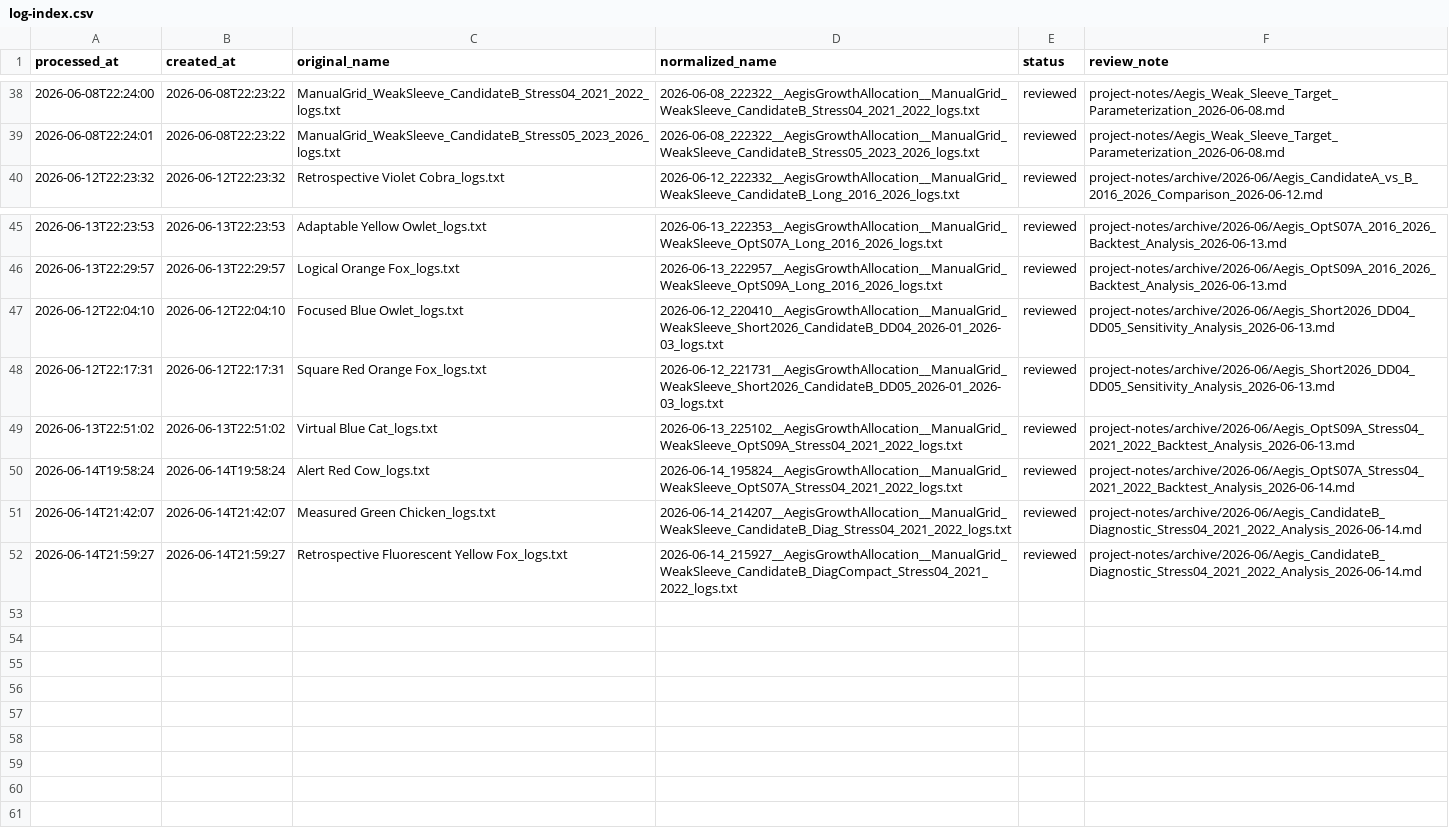
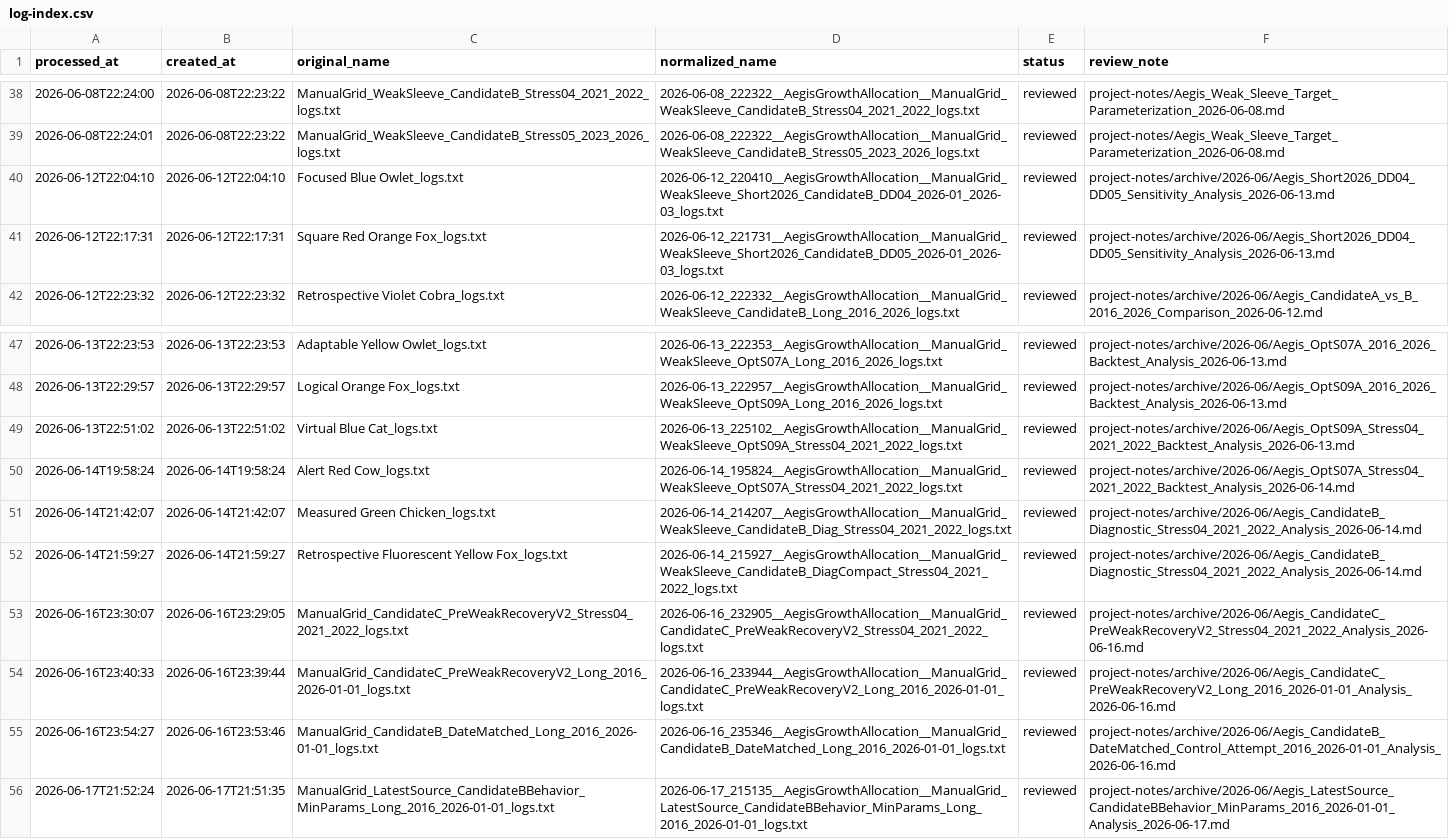
Before and after one commit to beancurd1982/Lean, a CSV file: Algorithm.CSharp/MyAlgorithms/AegisGrowthAllocation/BackTestLogs/log-index.csv, drawn as a sheet; only a part is shown, gaps mark what is left out.

Commit message:
Record Aegis Candidate C validation results

```diff
--- a/Algorithm.CSharp/MyAlgorithms/AegisGrowthAllocation/BackTestLogs/log-index.csv
+++ b/Algorithm.CSharp/MyAlgorithms/AegisGrowthAllocation/BackTestLogs/log-index.csv
@@ -39,2 +39,4 @@
 "2026-06-08T22:24:01","2026-06-08T22:23:22","ManualGrid_WeakSleeve_CandidateB_Stress05_2023_2026_logs.txt","2026-06-08_222322__AegisGrowthAllocation__ManualGrid_WeakSleeve_CandidateB_Stress05_2023_2026_logs.txt","reviewed","project-notes/Aegis_Weak_Sleeve_Target_Parameterization_2026-06-08.md"
+"2026-06-12T22:04:10","2026-06-12T22:04:10","Focused Blue Owlet_logs.txt","2026-06-12_220410__AegisGrowthAllocation__ManualGrid_WeakSleeve_Short2026_CandidateB_DD04_2026-01_2026-03_logs.txt","reviewed","project-notes/archive/2026-06/Aegis_Short2026_DD04_DD05_Sensitivity_Analysis_2026-06-13.md"
+"2026-06-12T22:17:31","2026-06-12T22:17:31","Square Red Orange Fox_logs.txt","2026-06-12_221731__AegisGrowthAllocation__ManualGrid_WeakSleeve_Short2026_CandidateB_DD05_2026-01_2026-03_logs.txt","reviewed","project-notes/archive/2026-06/Aegis_Short2026_DD04_DD05_Sensitivity_Analysis_2026-06-13.md"
 "2026-06-12T22:23:32","2026-06-12T22:23:32","Retrospective Violet Cobra_logs.txt","2026-06-12_222332__AegisGrowthAllocation__ManualGrid_WeakSleeve_CandidateB_Long_2016_2026_logs.txt","reviewed","project-notes/archive/2026-06/Aegis_CandidateA_vs_B_2016_2026_Comparison_2026-06-12.md"
@@ -46,4 +48,2 @@
 "2026-06-13T22:29:57","2026-06-13T22:29:57","Logical Orange Fox_logs.txt","2026-06-13_222957__AegisGrowthAllocation__ManualGrid_WeakSleeve_OptS09A_Long_2016_2026_logs.txt","reviewed","project-notes/archive/2026-06/Aegis_OptS09A_2016_2026_Backtest_Analysis_2026-06-13.md"
-"2026-06-12T22:04:10","2026-06-12T22:04:10","Focused Blue Owlet_logs.txt","2026-06-12_220410__AegisGrowthAllocation__ManualGrid_WeakSleeve_Short2026_CandidateB_DD04_2026-01_2026-03_logs.txt","reviewed","project-notes/archive/2026-06/Aegis_Short2026_DD04_DD05_Sensitivity_Analysis_2026-06-13.md"
-"2026-06-12T22:17:31","2026-06-12T22:17:31","Square Red Orange Fox_logs.txt","2026-06-12_221731__AegisGrowthAllocation__ManualGrid_WeakSleeve_Short2026_CandidateB_DD05_2026-01_2026-03_logs.txt","reviewed","project-notes/archive/2026-06/Aegis_Short2026_DD04_DD05_Sensitivity_Analysis_2026-06-13.md"
 "2026-06-13T22:51:02","2026-06-13T22:51:02","Virtual Blue Cat_logs.txt","2026-06-13_225102__AegisGrowthAllocation__ManualGrid_WeakSleeve_OptS09A_Stress04_2021_2022_logs.txt","reviewed","project-notes/archive/2026-06/Aegis_OptS09A_Stress04_2021_2022_Backtest_Analysis_2026-06-13.md"
@@ -52 +52,5 @@
 "2026-06-14T21:59:27","2026-06-14T21:59:27","Retrospective Fluorescent Yellow Fox_logs.txt","2026-06-14_215927__AegisGrowthAllocation__ManualGrid_WeakSleeve_CandidateB_DiagCompact_Stress04_2021_2022_logs.txt","reviewed","project-notes/archive/2026-06/Aegis_CandidateB_Diagnostic_Stress04_2021_2022_Analysis_2026-06-14.md"
+"2026-06-16T23:30:07","2026-06-16T23:29:05","ManualGrid_CandidateC_PreWeakRecoveryV2_Stress04_2021_2022_logs.txt","2026-06-16_232905__AegisGrowthAllocation__ManualGrid_CandidateC_PreWeakRecoveryV2_Stress04_2021_2022_logs.txt","reviewed","project-notes/archive/2026-06/Aegis_CandidateC_PreWeakRecoveryV2_Stress04_2021_2022_Analysis_2026-06-16.md"
+"2026-06-16T23:40:33","2026-06-16T23:39:44","ManualGrid_CandidateC_PreWeakRecoveryV2_Long_2016_2026-01-01_logs.txt","2026-06-16_233944__AegisGrowthAllocation__ManualGrid_CandidateC_PreWeakRecoveryV2_Long_2016_2026-01-01_logs.txt","reviewed","project-notes/archive/2026-06/Aegis_CandidateC_PreWeakRecoveryV2_Long_2016_2026-01-01_Analysis_2026-06-16.md"
+"2026-06-16T23:54:27","2026-06-16T23:53:46","ManualGrid_CandidateB_DateMatched_Long_2016_2026-01-01_logs.txt","2026-06-16_235346__AegisGrowthAllocation__ManualGrid_CandidateB_DateMatched_Long_2016_2026-01-01_logs.txt","reviewed","project-notes/archive/2026-06/Aegis_CandidateB_DateMatched_Control_Attempt_2016_2026-01-01_Analysis_2026-06-16.md"
+"2026-06-17T21:52:24","2026-06-17T21:51:35","ManualGrid_LatestSource_CandidateBBehavior_MinParams_Long_2016_2026-01-01_logs.txt","2026-06-17_215135__AegisGrowthAllocation__ManualGrid_LatestSource_CandidateBBehavior_MinParams_Long_2016_2026-01-01_logs.txt","reviewed","project-notes/archive/2026-06/Aegis_LatestSource_CandidateBBehavior_MinParams_2016_2026-01-01_Analysis_2026-06-17.md"
```
Also changed, not shown: 15 other files.
